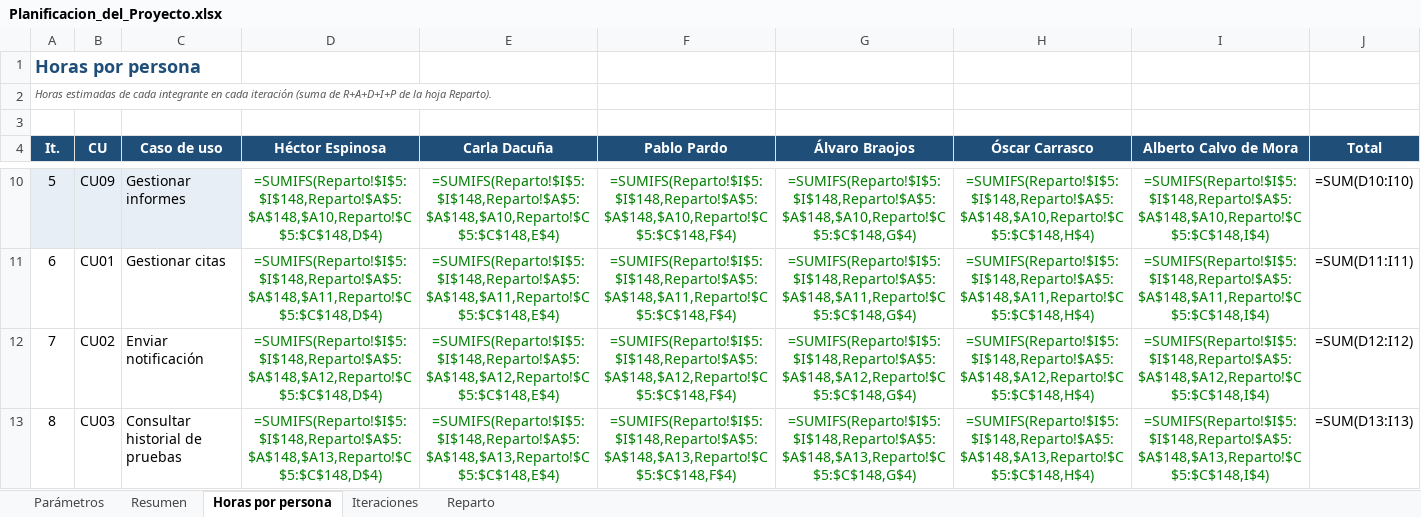
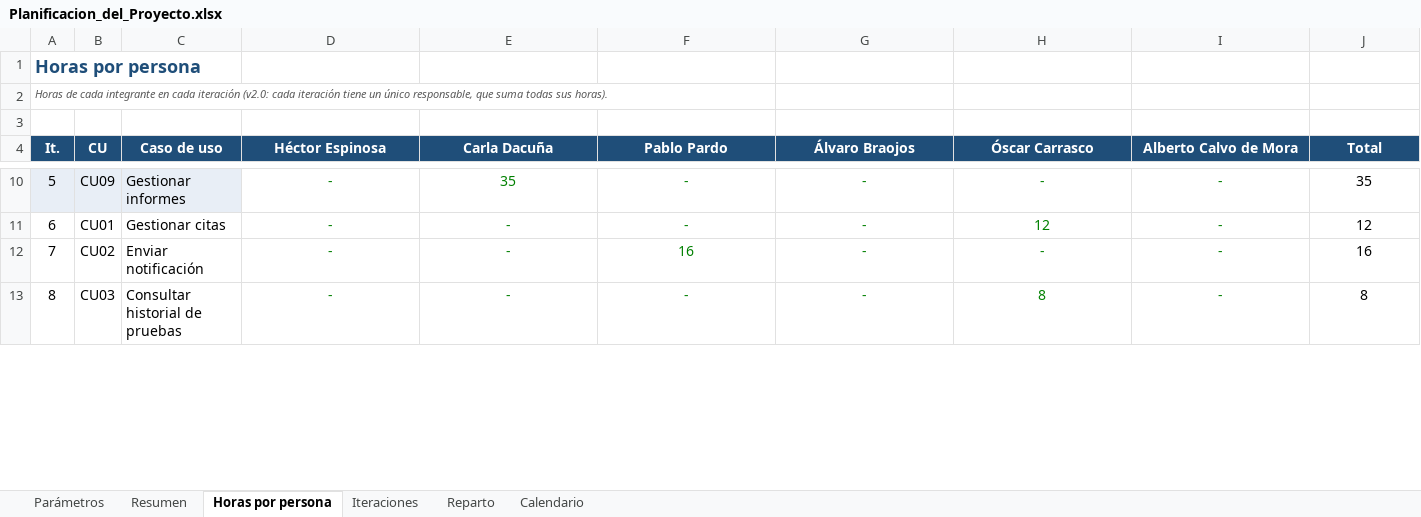
Before and after one commit to HectorEsp78/ISO26-ISO2-3B2.04, an Excel workbook: docs/planificacion/Planificacion_del_Proyecto.xlsx, sheet Horas por persona, drawn as a sheet; only a part is shown, gaps mark what is left out; values as stored, in another font and other column widths than the file's, no borders; formulas without a stored value are shown as written; charts and pictures not drawn; the diff covers the shown part only; the diff names each change by its address in the sheet, - before the commit and + after, or states it on an @@ line.

Commit message:
docs(planificacion): nueva planificación con un CdU por persona e iteración
Reparto equitativo de los 24 CdU, Excel actualizado con hoja de calendario. El PUD v1.2 queda desactualizado.

```diff
--- a/docs/planificacion/Planificacion_del_Proyecto.xlsx (sheet Horas por persona)
+++ b/docs/planificacion/Planificacion_del_Proyecto.xlsx (sheet Horas por persona)
+sheet tab: Calendario
@@ column A (It.) renumbered from row 2 down @@
-D10 (Héctor Espinosa): =SUMIFS(Reparto!$I$5:$I$148,Reparto!$A$5:$A$148,$A10,Reparto!$C$5:$C$148,D$4)
+D10 (Héctor Espinosa): -
-E10 (Carla Dacuña): =SUMIFS(Reparto!$I$5:$I$148,Reparto!$A$5:$A$148,$A10,Reparto!$C$5:$C$148,E$4)
+E10 (Carla Dacuña): 35
-F10 (Pablo Pardo): =SUMIFS(Reparto!$I$5:$I$148,Reparto!$A$5:$A$148,$A10,Reparto!$C$5:$C$148,F$4)
+F10 (Pablo Pardo): -
-G10 (Álvaro Braojos): =SUMIFS(Reparto!$I$5:$I$148,Reparto!$A$5:$A$148,$A10,Reparto!$C$5:$C$148,G$4)
+G10 (Álvaro Braojos): -
-H10 (Óscar Carrasco): =SUMIFS(Reparto!$I$5:$I$148,Reparto!$A$5:$A$148,$A10,Reparto!$C$5:$C$148,H$4)
+H10 (Óscar Carrasco): -
-I10 (Alberto Calvo de Mora): =SUMIFS(Reparto!$I$5:$I$148,Reparto!$A$5:$A$148,$A10,Reparto!$C$5:$C$148,I$4)
+I10 (Alberto Calvo de Mora): -
-J10 (Total): =SUM(D10:I10)
+J10 (Total): 35
-D11 (Héctor Espinosa): =SUMIFS(Reparto!$I$5:$I$148,Reparto!$A$5:$A$148,$A11,Reparto!$C$5:$C$148,D$4)
+D11 (Héctor Espinosa): -
-E11 (Carla Dacuña): =SUMIFS(Reparto!$I$5:$I$148,Reparto!$A$5:$A$148,$A11,Reparto!$C$5:$C$148,E$4)
+E11 (Carla Dacuña): -
-F11 (Pablo Pardo): =SUMIFS(Reparto!$I$5:$I$148,Reparto!$A$5:$A$148,$A11,Reparto!$C$5:$C$148,F$4)
+F11 (Pablo Pardo): -
-G11 (Álvaro Braojos): =SUMIFS(Reparto!$I$5:$I$148,Reparto!$A$5:$A$148,$A11,Reparto!$C$5:$C$148,G$4)
+G11 (Álvaro Braojos): -
-H11 (Óscar Carrasco): =SUMIFS(Reparto!$I$5:$I$148,Reparto!$A$5:$A$148,$A11,Reparto!$C$5:$C$148,H$4)
+H11 (Óscar Carrasco): 12
-I11 (Alberto Calvo de Mora): =SUMIFS(Reparto!$I$5:$I$148,Reparto!$A$5:$A$148,$A11,Reparto!$C$5:$C$148,I$4)
+I11 (Alberto Calvo de Mora): -
-J11 (Total): =SUM(D11:I11)
+J11 (Total): 12
-D12 (Héctor Espinosa): =SUMIFS(Reparto!$I$5:$I$148,Reparto!$A$5:$A$148,$A12,Reparto!$C$5:$C$148,D$4)
+D12 (Héctor Espinosa): -
-E12 (Carla Dacuña): =SUMIFS(Reparto!$I$5:$I$148,Reparto!$A$5:$A$148,$A12,Reparto!$C$5:$C$148,E$4)
+E12 (Carla Dacuña): -
-F12 (Pablo Pardo): =SUMIFS(Reparto!$I$5:$I$148,Reparto!$A$5:$A$148,$A12,Reparto!$C$5:$C$148,F$4)
+F12 (Pablo Pardo): 16
-G12 (Álvaro Braojos): =SUMIFS(Reparto!$I$5:$I$148,Reparto!$A$5:$A$148,$A12,Reparto!$C$5:$C$148,G$4)
+G12 (Álvaro Braojos): -
-H12 (Óscar Carrasco): =SUMIFS(Reparto!$I$5:$I$148,Reparto!$A$5:$A$148,$A12,Reparto!$C$5:$C$148,H$4)
+H12 (Óscar Carrasco): -
-I12 (Alberto Calvo de Mora): =SUMIFS(Reparto!$I$5:$I$148,Reparto!$A$5:$A$148,$A12,Reparto!$C$5:$C$148,I$4)
+I12 (Alberto Calvo de Mora): -
-J12 (Total): =SUM(D12:I12)
+J12 (Total): 16
-D13 (Héctor Espinosa): =SUMIFS(Reparto!$I$5:$I$148,Reparto!$A$5:$A$148,$A13,Reparto!$C$5:$C$148,D$4)
+D13 (Héctor Espinosa): -
-E13 (Carla Dacuña): =SUMIFS(Reparto!$I$5:$I$148,Reparto!$A$5:$A$148,$A13,Reparto!$C$5:$C$148,E$4)
+E13 (Carla Dacuña): -
-F13 (Pablo Pardo): =SUMIFS(Reparto!$I$5:$I$148,Reparto!$A$5:$A$148,$A13,Reparto!$C$5:$C$148,F$4)
+F13 (Pablo Pardo): -
-G13 (Álvaro Braojos): =SUMIFS(Reparto!$I$5:$I$148,Reparto!$A$5:$A$148,$A13,Reparto!$C$5:$C$148,G$4)
+G13 (Álvaro Braojos): -
-H13 (Óscar Carrasco): =SUMIFS(Reparto!$I$5:$I$148,Reparto!$A$5:$A$148,$A13,Reparto!$C$5:$C$148,H$4)
+H13 (Óscar Carrasco): 8
-I13 (Alberto Calvo de Mora): =SUMIFS(Reparto!$I$5:$I$148,Reparto!$A$5:$A$148,$A13,Reparto!$C$5:$C$148,I$4)
+I13 (Alberto Calvo de Mora): -
-J13 (Total): =SUM(D13:I13)
+J13 (Total): 8
```
Also changed, not shown: 1 added row and 182 edited cells elsewhere in this sheet, sheet Reparto, sheet Iteraciones, sheet Resumen, sheet Parámetros, 2 other files.
